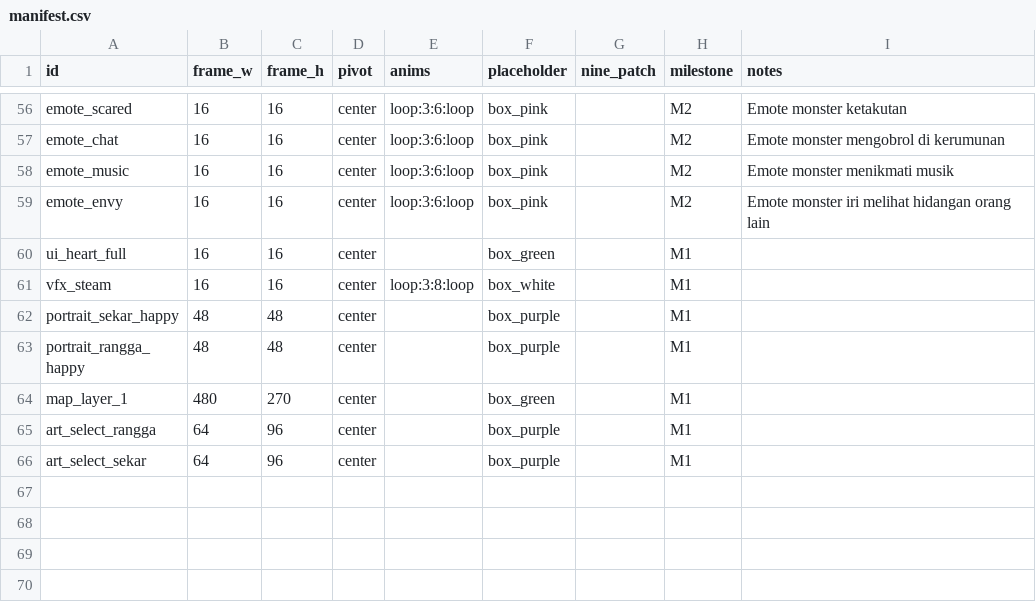
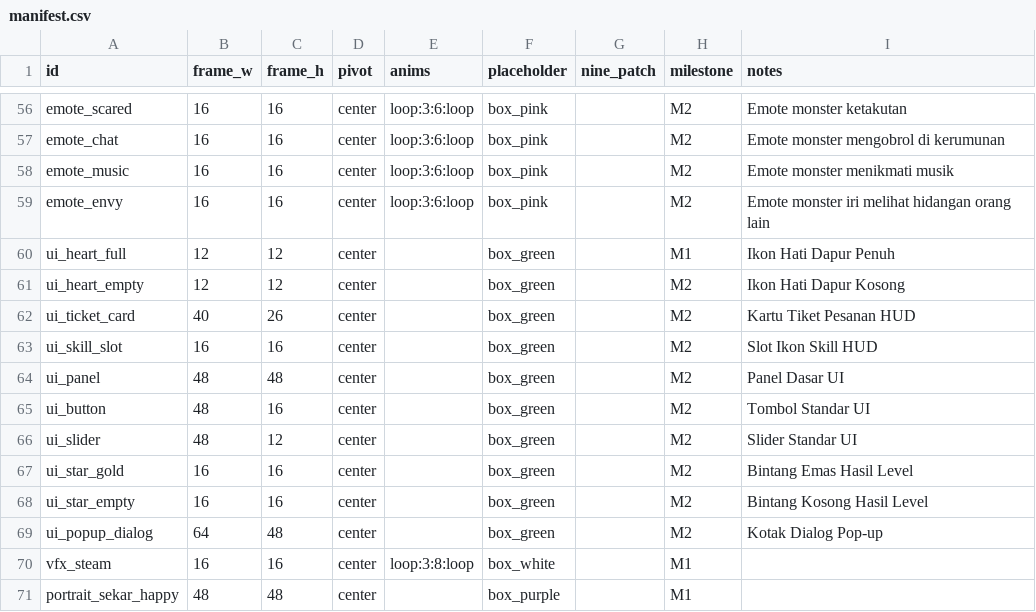
Before and after one commit to Shiki-12/hungry-dungeon, a CSV file: data/assets/manifest.csv, drawn as a sheet; only a part is shown, gaps mark what is left out; the shorter side is filled out with more unchanged rows.

Commit message:
feat(m2): complete Milestone M2 - M2.4 UI HUD & menu flow, M2.5 TutorialRunner & 5 training levels

```diff
--- a/data/assets/manifest.csv
+++ b/data/assets/manifest.csv
@@ -59,3 +59,12 @@ emote_music,16,16,center,loop:3:6:loop,box_pink,,M2,Emote monster menikmati musi
 emote_envy,16,16,center,loop:3:6:loop,box_pink,,M2,Emote monster iri melihat hidangan orang lain
-ui_heart_full,16,16,center,,box_green,,M1,
+ui_heart_full,12,12,center,,box_green,,M1,Ikon Hati Dapur Penuh
+ui_heart_empty,12,12,center,,box_green,,M2,Ikon Hati Dapur Kosong
+ui_ticket_card,40,26,center,,box_green,,M2,Kartu Tiket Pesanan HUD
+ui_skill_slot,16,16,center,,box_green,,M2,Slot Ikon Skill HUD
+ui_panel,48,48,center,,box_green,,M2,Panel Dasar UI
+ui_button,48,16,center,,box_green,,M2,Tombol Standar UI
+ui_slider,48,12,center,,box_green,,M2,Slider Standar UI
+ui_star_gold,16,16,center,,box_green,,M2,Bintang Emas Hasil Level
+ui_star_empty,16,16,center,,box_green,,M2,Bintang Kosong Hasil Level
+ui_popup_dialog,64,48,center,,box_green,,M2,Kotak Dialog Pop-up
 vfx_steam,16,16,center,loop:3:8:loop,box_white,,M1,
```
Also changed, not shown: 31 other files.
